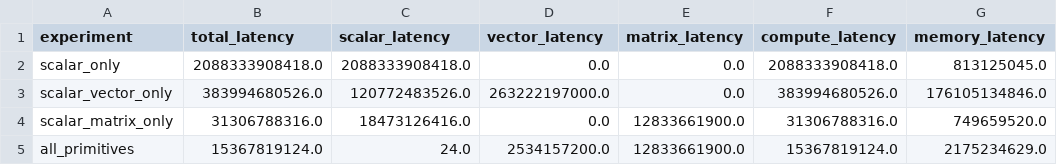
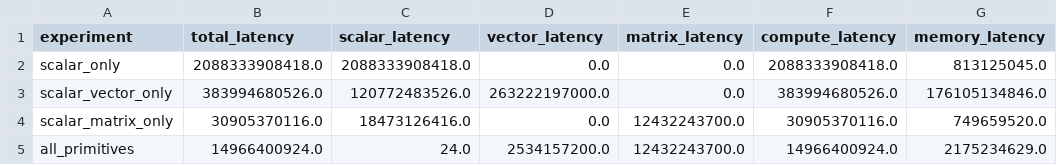
Before and after one commit to Lawrence-lugs/regge-wheeler-acceleration, a CSV file: perf_analysis/results/latency_summary.csv, drawn as a sheet.

```diff
--- a/perf_analysis/results/latency_summary.csv
+++ b/perf_analysis/results/latency_summary.csv
@@ -3,3 +3,3 @@ scalar_only,2088333908418.0,2088333908418.0,0.0,0.0,2088333908418.0,813125045.0
 scalar_vector_only,383994680526.0,120772483526.0,263222197000.0,0.0,383994680526.0,176105134846.0
-scalar_matrix_only,31306788316.0,18473126416.0,0.0,12833661900.0,31306788316.0,749659520.0
-all_primitives,15367819124.0,24.0,2534157200.0,12833661900.0,15367819124.0,2175234629.0
+scalar_matrix_only,30905370116.0,18473126416.0,0.0,12432243700.0,30905370116.0,749659520.0
+all_primitives,14966400924.0,24.0,2534157200.0,12432243700.0,14966400924.0,2175234629.0
```
Also changed, not shown: perf_analysis/results/all_primitives_primitive_stats.csv, perf_analysis/results/all_primitives_primitive_summary.csv, 12 other files.
